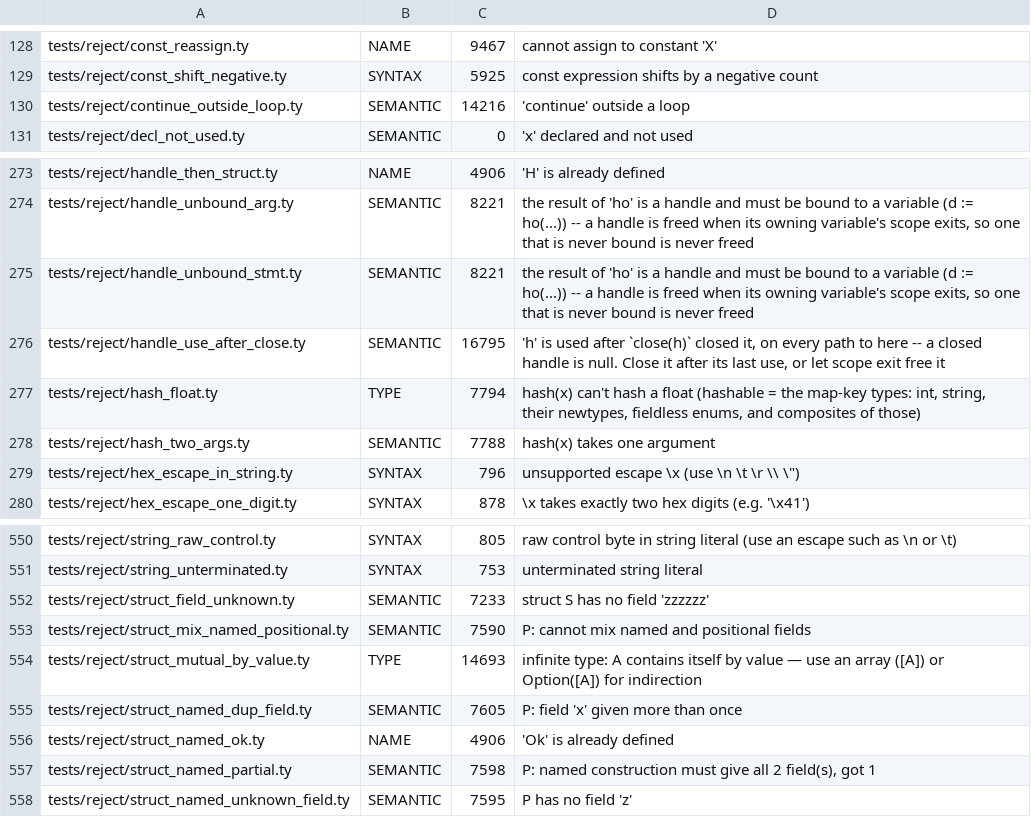
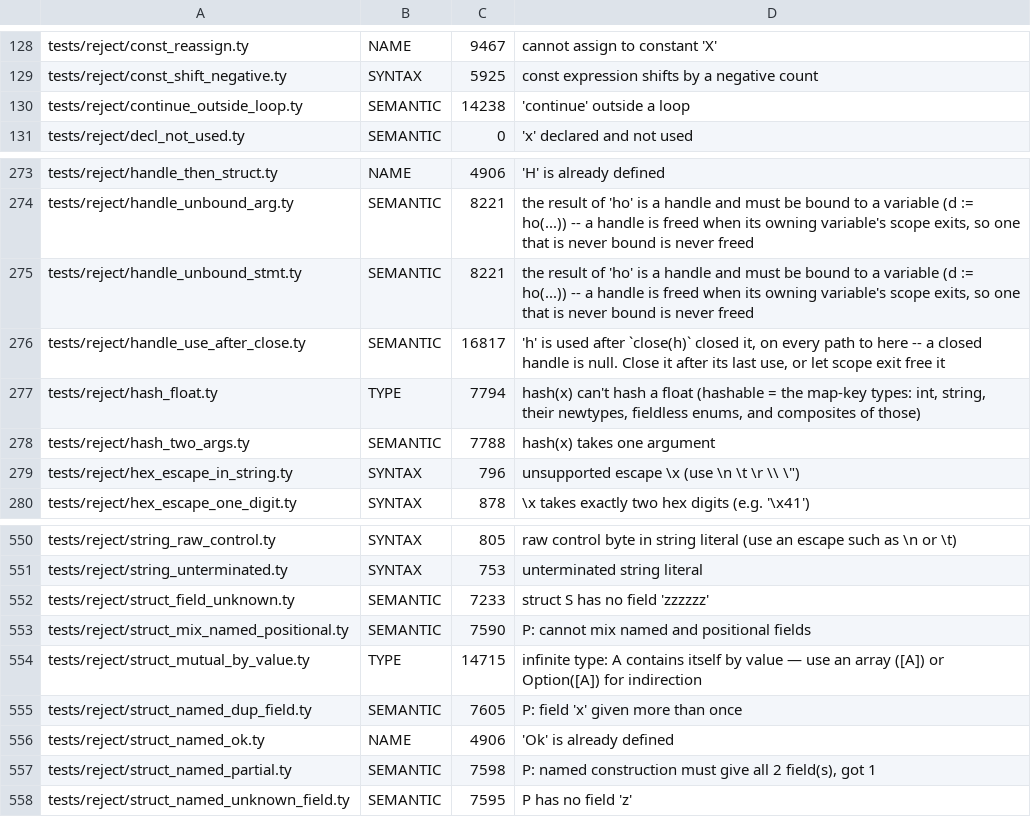
Before and after one commit to StefanVonRanda/tycho, a TSV file: compiler/reject_class.tsv, drawn as a sheet; only a part is shown, gaps mark what is left out; the diff covers the shown part only.

```diff
--- a/compiler/reject_class.tsv
+++ b/compiler/reject_class.tsv
@@ -129,3 +129,3 @@ tests/reject/const_reassign.ty	NAME	9467	cannot assign to constant 'X'
 tests/reject/const_shift_negative.ty	SYNTAX	5925	const expression shifts by a negative count
-tests/reject/continue_outside_loop.ty	SEMANTIC	14216	'continue' outside a loop
+tests/reject/continue_outside_loop.ty	SEMANTIC	14238	'continue' outside a loop
 tests/reject/decl_not_used.ty	SEMANTIC	0	'x' declared and not used
@@ -275,3 +275,3 @@ tests/reject/handle_unbound_arg.ty	SEMANTIC	8221	the result of 'ho' is a handle
 tests/reject/handle_unbound_stmt.ty	SEMANTIC	8221	the result of 'ho' is a handle and must be bound to a variable (d := ho(...)) -- a handle is freed when its owning variable's scope exits, so one that is never bound is never freed
-tests/reject/handle_use_after_close.ty	SEMANTIC	16795	'h' is used after `close(h)` closed it, on every path to here -- a closed handle is null. Close it after its last use, or let scope exit free it
+tests/reject/handle_use_after_close.ty	SEMANTIC	16817	'h' is used after `close(h)` closed it, on every path to here -- a closed handle is null. Close it after its last use, or let scope exit free it
 tests/reject/hash_float.ty	TYPE	7794	hash(x) can't hash a float (hashable = the map-key types: int, string, their newtypes, fieldless enums, and composites of those)
@@ -553,3 +553,3 @@ tests/reject/struct_field_unknown.ty	SEMANTIC	7233	struct S has no field 'zzzzzz
 tests/reject/struct_mix_named_positional.ty	SEMANTIC	7590	P: cannot mix named and positional fields
-tests/reject/struct_mutual_by_value.ty	TYPE	14693	infinite type: A contains itself by value — use an array ([A]) or Option([A]) for indirection
+tests/reject/struct_mutual_by_value.ty	TYPE	14715	infinite type: A contains itself by value — use an array ([A]) or Option([A]) for indirection
 tests/reject/struct_named_dup_field.ty	SEMANTIC	7605	P: field 'x' given more than once
```
Also changed, not shown: 14 edited cells elsewhere in this file, 27 other files.
